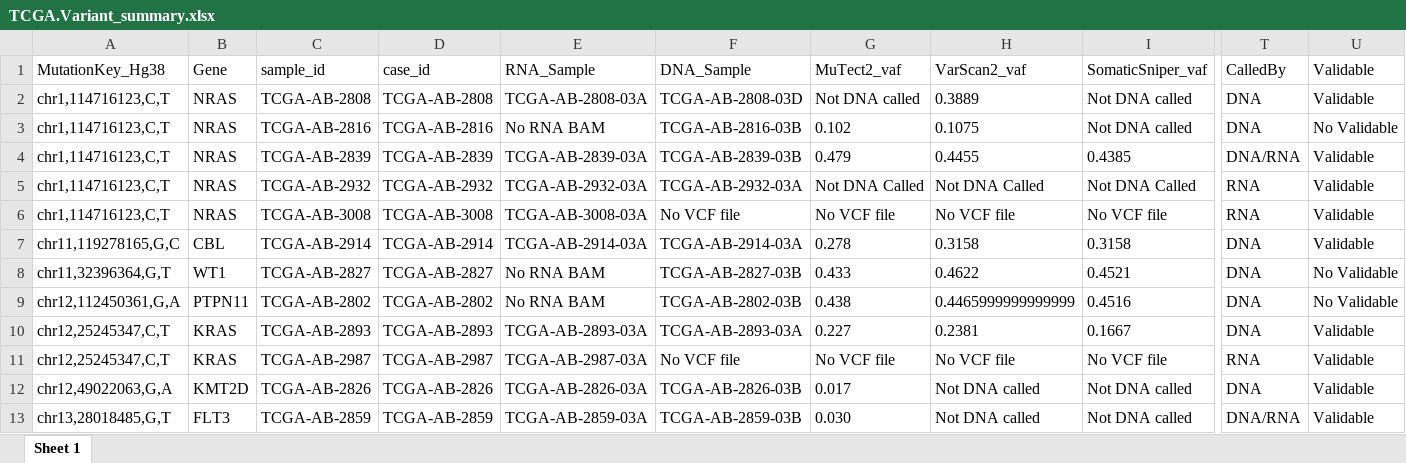
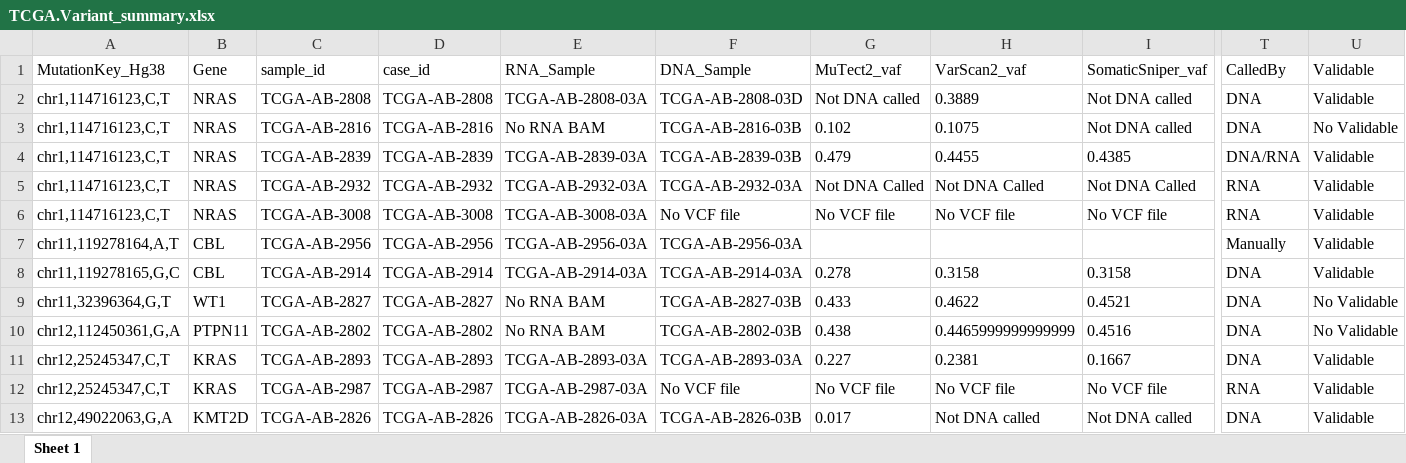
Before and after one commit to JVCervera/SplicingVariantsAML, an Excel workbook: Results/TCGA/TCGA.Variant_summary.xlsx, sheet Sheet 1, drawn as a sheet; only a part is shown, gaps mark what is left out; the shorter side is filled out with more unchanged rows; values as stored, in another font and other column widths than the file's, no borders; rows hold the shown columns only; the diff names each change by its address in the sheet, - before the commit and + after, or states it on an @@ line.

Commit message:
Add files via upload

```diff
--- a/Results/TCGA/TCGA.Variant_summary.xlsx (sheet Sheet 1)
+++ b/Results/TCGA/TCGA.Variant_summary.xlsx (sheet Sheet 1)
+row 7: chr11,119278164,A,T | CBL | TCGA-AB-2956 | TCGA-AB-2956 | TCGA-AB-2956-03A | TCGA-AB-2956-03A |  |  |  | Manually | Validable
```
